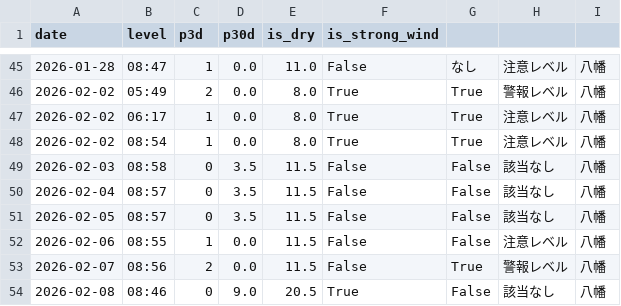
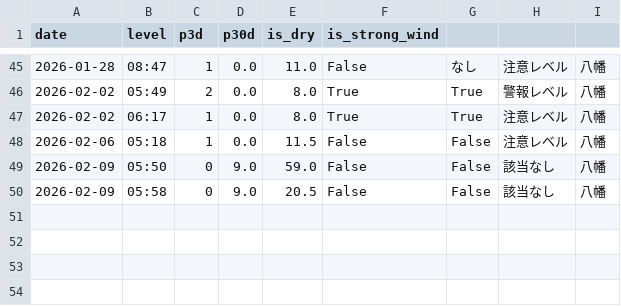
Before and after one commit to ryo0905jumpih-sys/kitakyuushuusi, a CSV file: data/history.csv, drawn as a sheet; only a part is shown, gaps mark what is left out.

Commit message:
Update weather data results

```diff
--- a/data/history.csv
+++ b/data/history.csv
@@ -47,8 +47,4 @@ date,level,p3d,p30d,is_dry,is_strong_wind
 2026-02-02,06:17,1,0.0,8.0,True,True,注意レベル,八幡
-2026-02-02,08:54,1,0.0,8.0,True,True,注意レベル,八幡
-2026-02-03,08:58,0,3.5,11.5,False,False,該当なし,八幡
-2026-02-04,08:57,0,3.5,11.5,False,False,該当なし,八幡
-2026-02-05,08:57,0,3.5,11.5,False,False,該当なし,八幡
-2026-02-06,08:55,1,0.0,11.5,False,False,注意レベル,八幡
-2026-02-07,08:56,2,0.0,11.5,False,True,警報レベル,八幡
-2026-02-08,08:46,0,9.0,20.5,True,False,該当なし,八幡
+2026-02-06,05:18,1,0.0,11.5,False,False,注意レベル,八幡
+2026-02-09,05:50,0,9.0,59.0,False,False,該当なし,八幡
+2026-02-09,05:58,0,9.0,20.5,False,False,該当なし,八幡
```
Also changed, not shown: 2 other files.
